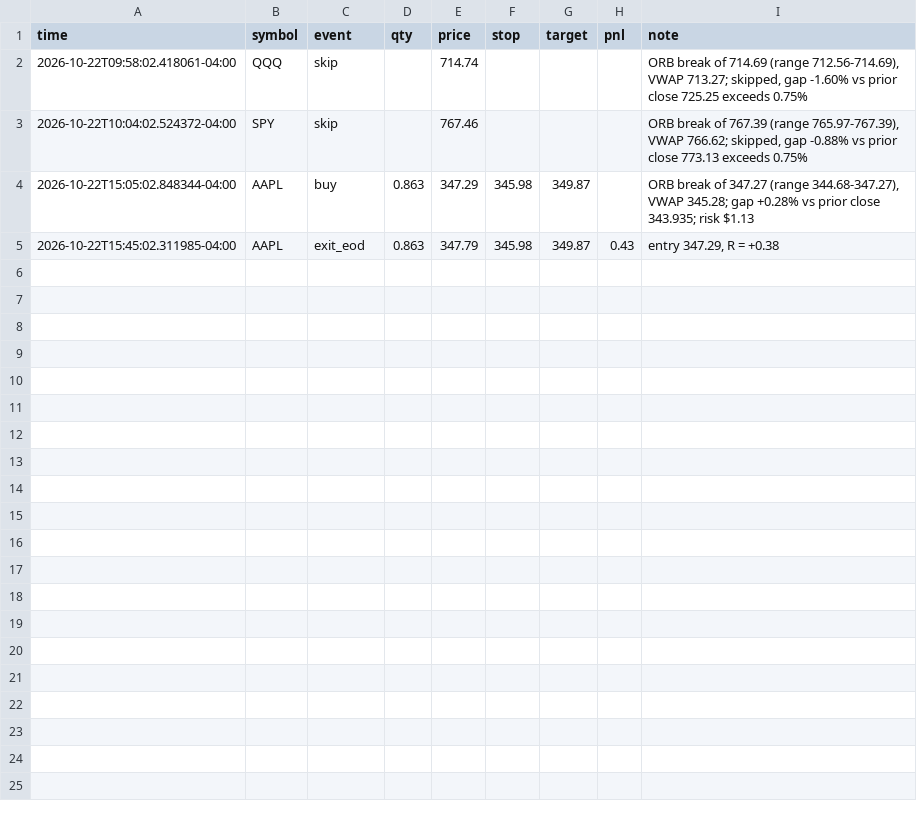
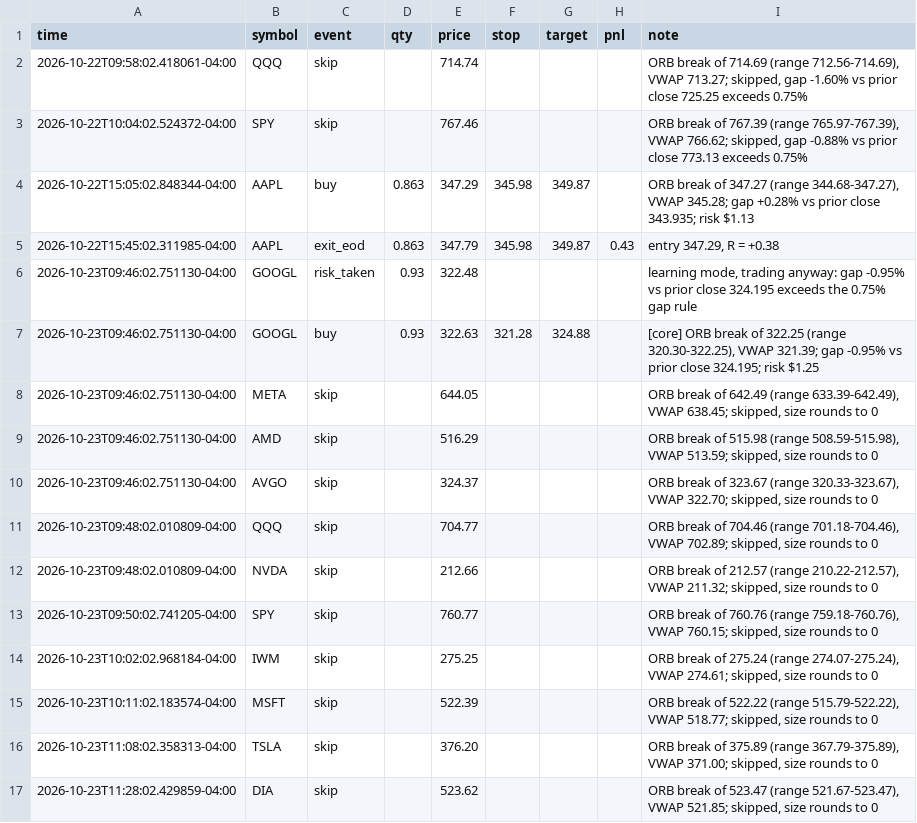
Before and after one commit to Studioluke/ponytail, a CSV file: trader/journal/trades.csv, drawn as a sheet; the diff names each change by its address in the sheet, - before the commit and + after, or states it on an @@ line.

```diff
--- a/trader/journal/trades.csv
+++ b/trader/journal/trades.csv
+row 6: 2026-10-23T09:46:02.751130-04:00 | GOOGL | risk_taken | 0.93 | 322.48 |  |  |  | learning mode, trading anyway: gap -0.95% vs prior close 324.195 exceeds the 0.75% gap rule
+row 7: 2026-10-23T09:46:02.751130-04:00 | GOOGL | buy | 0.93 | 322.63 | 321.28 | 324.88 |  | [core] ORB break of 322.25 (range 320.30-322.25), VWAP 321.39; gap -0.95% vs prior close 324.195; risk $1.25
+row 8: 2026-10-23T09:46:02.751130-04:00 | META | skip |  | 644.05 |  |  |  | ORB break of 642.49 (range 633.39-642.49), VWAP 638.45; skipped, size rounds to 0
+row 9: 2026-10-23T09:46:02.751130-04:00 | AMD | skip |  | 516.29 |  |  |  | ORB break of 515.98 (range 508.59-515.98), VWAP 513.59; skipped, size rounds to 0
+row 10: 2026-10-23T09:46:02.751130-04:00 | AVGO | skip |  | 324.37 |  |  |  | ORB break of 323.67 (range 320.33-323.67), VWAP 322.70; skipped, size rounds to 0
+row 11: 2026-10-23T09:48:02.010809-04:00 | QQQ | skip |  | 704.77 |  |  |  | ORB break of 704.46 (range 701.18-704.46), VWAP 702.89; skipped, size rounds to 0
+row 12: 2026-10-23T09:48:02.010809-04:00 | NVDA | skip |  | 212.66 |  |  |  | ORB break of 212.57 (range 210.22-212.57), VWAP 211.32; skipped, size rounds to 0
+row 13: 2026-10-23T09:50:02.741205-04:00 | SPY | skip |  | 760.77 |  |  |  | ORB break of 760.76 (range 759.18-760.76), VWAP 760.15; skipped, size rounds to 0
+row 14: 2026-10-23T10:02:02.968184-04:00 | IWM | skip |  | 275.25 |  |  |  | ORB break of 275.24 (range 274.07-275.24), VWAP 274.61; skipped, size rounds to 0
+row 15: 2026-10-23T10:11:02.183574-04:00 | MSFT | skip |  | 522.39 |  |  |  | ORB break of 522.22 (range 515.79-522.22), VWAP 518.77; skipped, size rounds to 0
+row 16: 2026-10-23T11:08:02.358313-04:00 | TSLA | skip |  | 376.20 |  |  |  | ORB break of 375.89 (range 367.79-375.89), VWAP 371.00; skipped, size rounds to 0
+row 17: 2026-10-23T11:28:02.429859-04:00 | DIA | skip |  | 523.62 |  |  |  | ORB break of 523.47 (range 521.67-523.47), VWAP 521.85; skipped, size rounds to 0
```
Also changed, not shown: 4 other files.
